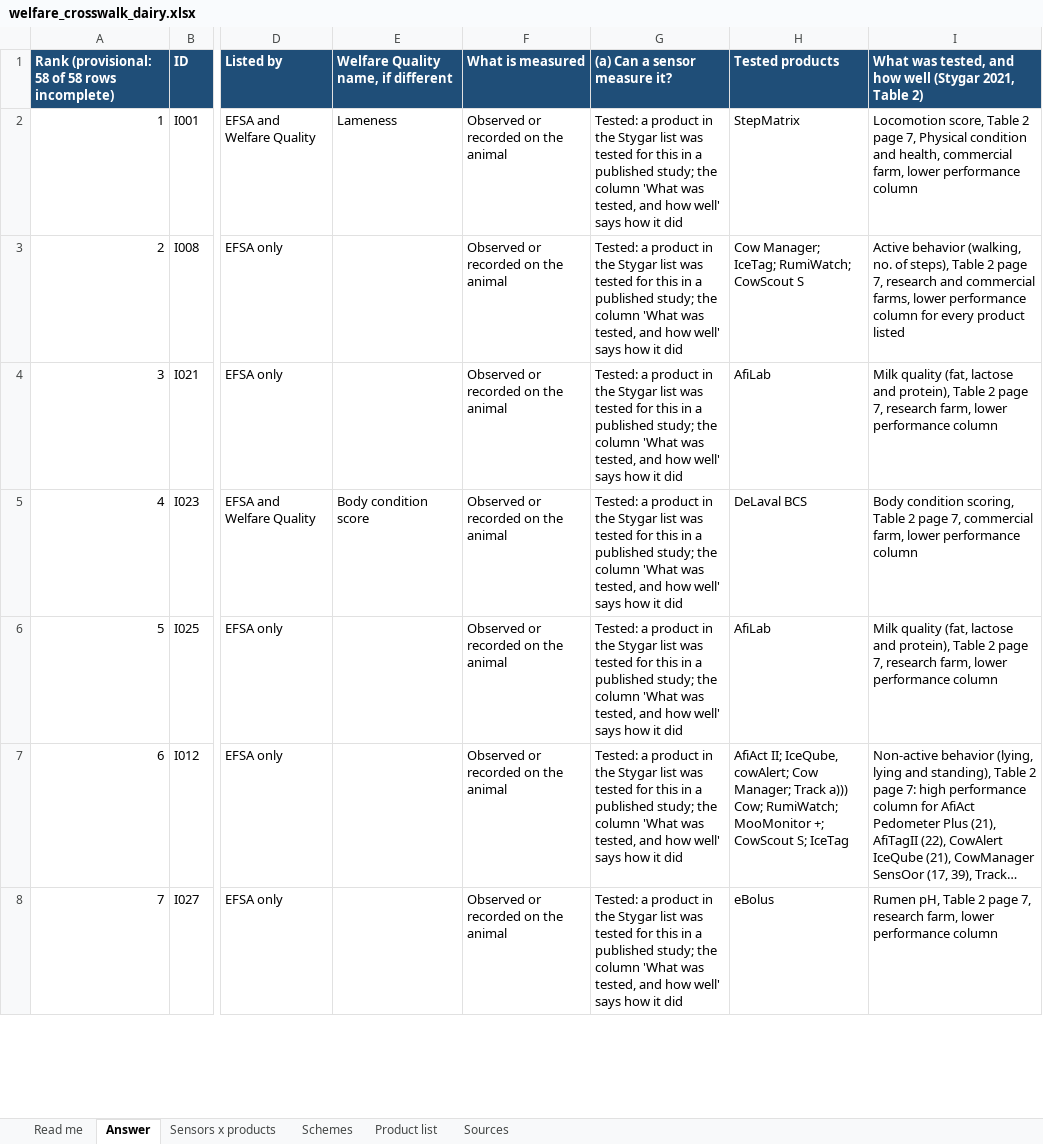
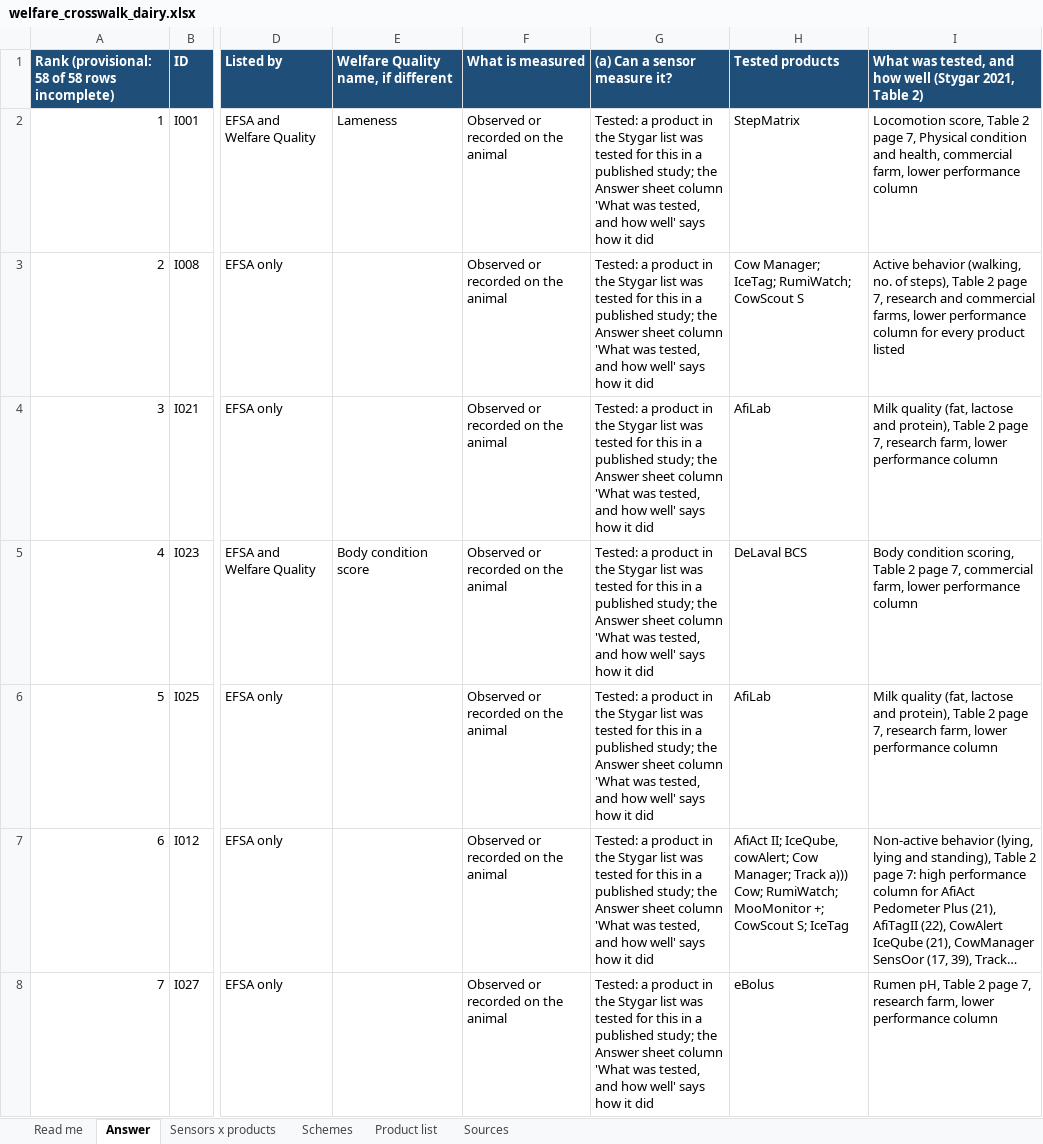
Before and after one commit to NewAi25/welfare-crosswalk, an Excel workbook: 4_output/welfare_crosswalk_dairy.xlsx, sheet Answer, drawn as a sheet; only a part is shown, gaps mark what is left out; long unchanged cells end in …; values as stored, in another font and other column widths than the file's, no borders; the diff covers the shown part only; the diff names each change by its address in the sheet, - before the commit and + after, or states it on an @@ line.

```diff
--- a/4_output/welfare_crosswalk_dairy.xlsx (sheet Answer)
+++ b/4_output/welfare_crosswalk_dairy.xlsx (sheet Answer)
-G2:G8: …study; the column 'What…
+G2:G8: …study; the Answer sheet column 'What…
```
Also changed, not shown: 2 edited cells elsewhere in this sheet, sheet Sensors x products, sheet Read me, sheet Sources, 11 other files.
